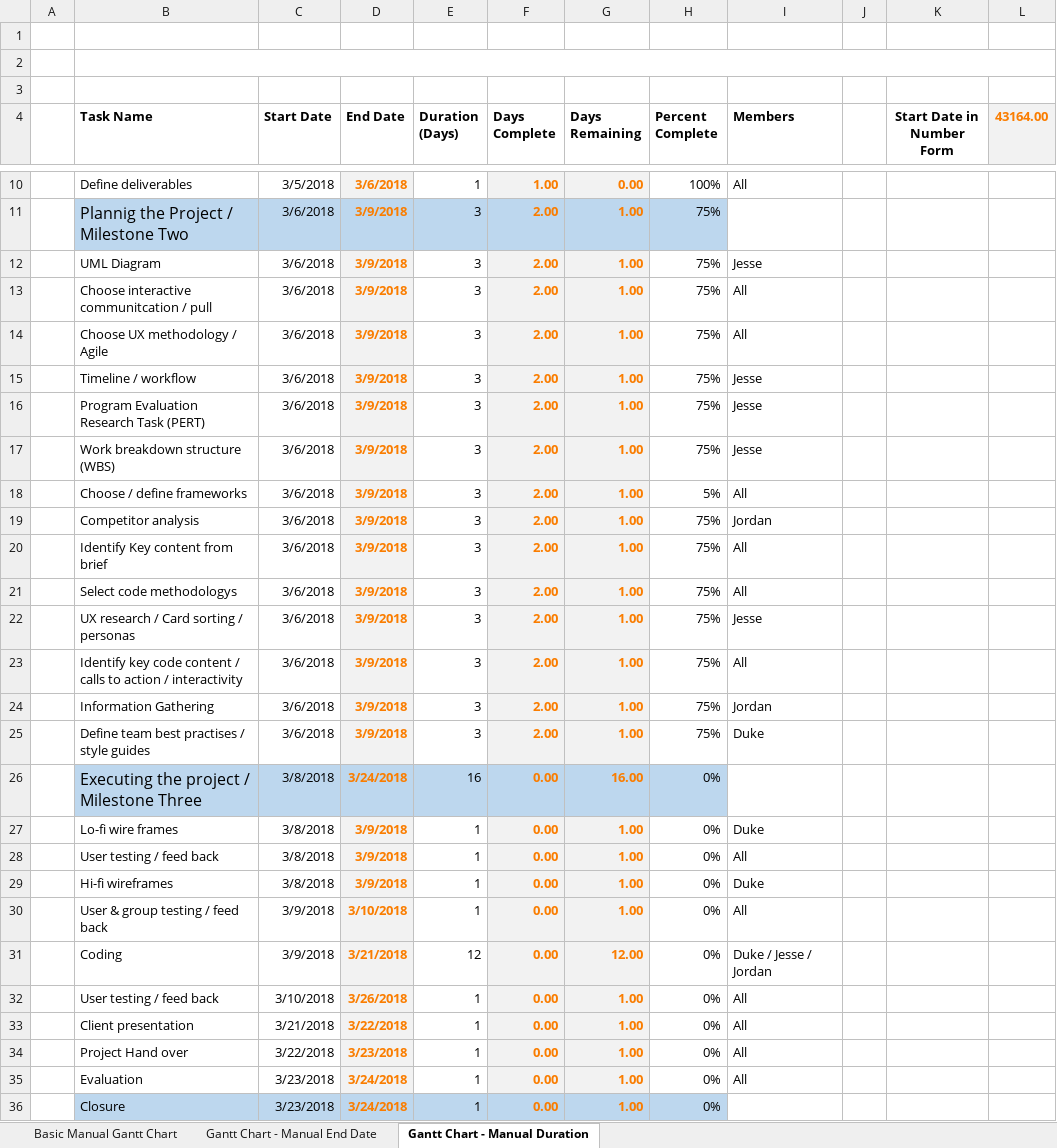
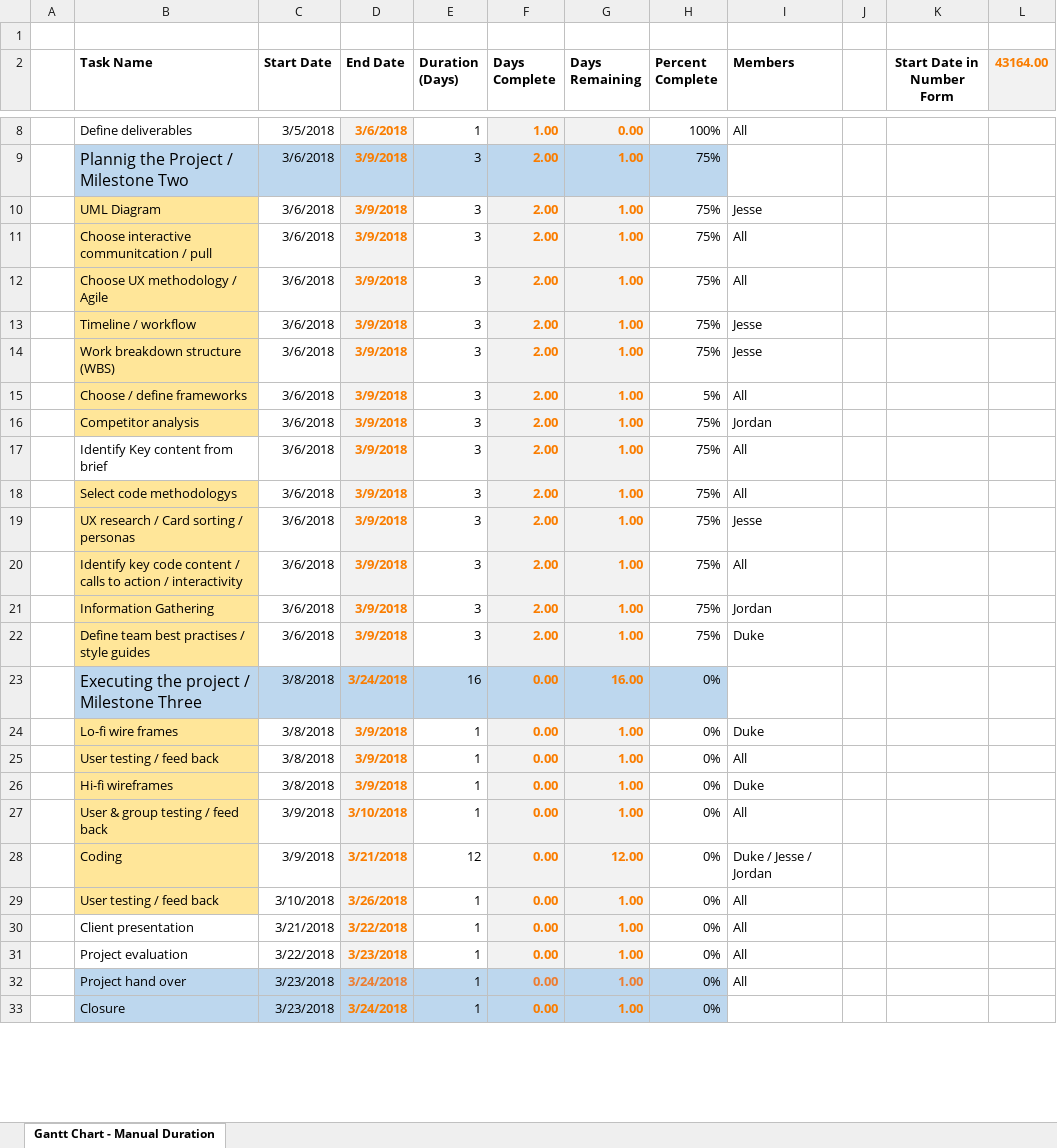
Before and after one commit to 845860398/Summative03, an Excel workbook: assets/timeLineGanttChartSummative.xlsx, sheet Gantt Chart - Manual Duration, drawn as a sheet; only a part is shown, gaps mark what is left out; values as stored, in another font and other column widths than the file's, no borders; charts and pictures not drawn; removed rows and columns are numbered as before the commit, all else as after; the diff covers the shown part only; the diff names each change by its address in the sheet, - before the commit and + after, or states it on an @@ line.

```diff
--- a/assets/timeLineGanttChartSummative.xlsx (sheet Gantt Chart - Manual Duration)
+++ b/assets/timeLineGanttChartSummative.xlsx (sheet Gantt Chart - Manual Duration)
-sheet tab: Basic Manual Gantt Chart
-sheet tab: Gantt Chart - Manual End Date
-row 2: (empty)
-row 3: (empty)
-B10:B13 fill: none
+B10:B13 fill: #FFE699
-row 16:  | Program Evaluation Research Task (PERT) | 3/6/2018 | 3/9/2018 | 3 | 2.00 | 1.00 | 75% | Jesse
-B14:B16 fill: none
+B14:B16 fill: #FFE699
-B18:B22 fill: none
+B18:B22 fill: #FFE699
-B24:B29 fill: none
+B24:B29 fill: #FFE699
-B31 (Task Name): Project Hand over
+B31 (Task Name): Project evaluation
-B32 (Task Name): Evaluation
+B32 (Task Name): Project hand over
-B32:C32 fill: none
+B32:C32 fill: #BDD7EE
@@ D32 fill: #F2F2F2 → #BDD7EE, text colour: #FA7D00 → #ED7D31 @@
-E32 fill: none
+E32 fill: #BDD7EE
@@ F32:G32 fill: #F2F2F2 → #BDD7EE, text colour: #FA7D00 → #ED7D31 @@
-H32 fill: none
+H32 fill: #BDD7EE
```
Also changed, not shown: 3 added rows elsewhere in this sheet, formulas that keep their value, charts or pictures, 6 other files.
